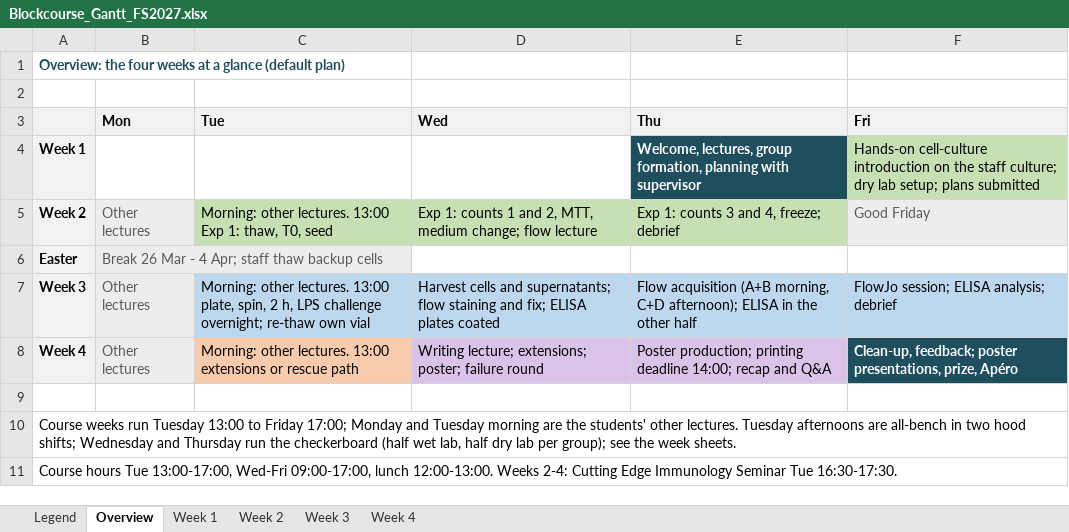
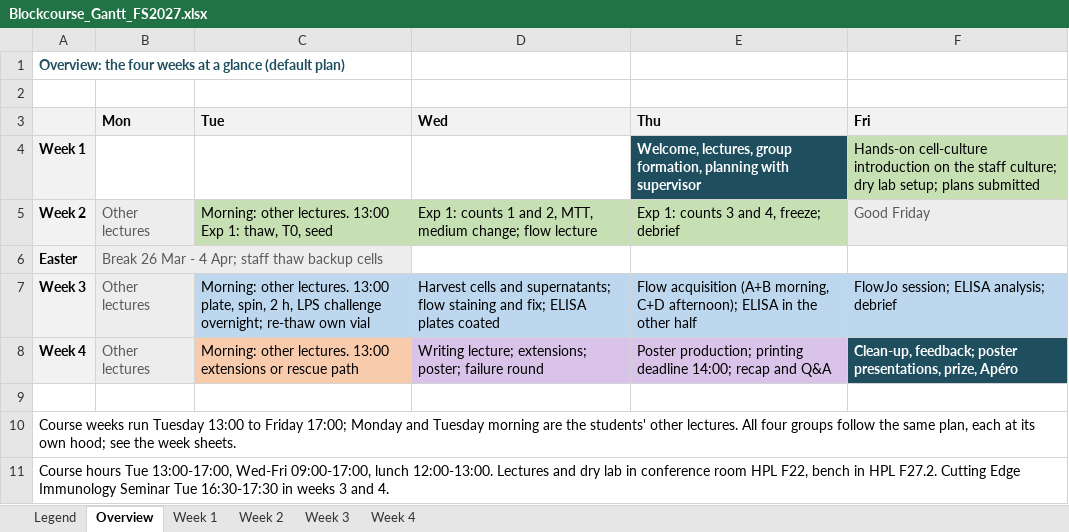
Before and after one commit to TizzuLab/Blockrophage, an Excel workbook: tools/schedule/Blockcourse_Gantt_FS2027.xlsx, sheet Overview, drawn as a sheet; values as stored, in another font and other column widths than the file's, no borders; the diff names each change by its address in the sheet, - before the commit and + after, or states it on an @@ line.

```diff
--- a/tools/schedule/Blockcourse_Gantt_FS2027.xlsx (sheet Overview)
+++ b/tools/schedule/Blockcourse_Gantt_FS2027.xlsx (sheet Overview)
-A10: …other lectures. Tuesday afternoons are all-bench in two hood shifts; Wednesday and Thursday run the checkerboard (half wet lab, half dry lab per group); see the…
+A10: …other lectures. All four groups follow the same plan, each at its own hood; see the…
-A11: …lunch 12:00-13:00. Weeks 2-4: Cutting Edge Immunology Seminar Tue 16:30-17:30.
+A11: …lunch 12:00-13:00. Lectures and dry lab in conference room HPL F22, bench in HPL F27.2. Cutting Edge Immunology Seminar Tue 16:30-17:30 in weeks 3 and 4.
```
Also changed, not shown: sheet Week 4, sheet Week 3, sheet Week 2, sheet Week 1, sheet Legend, 13 other files.
